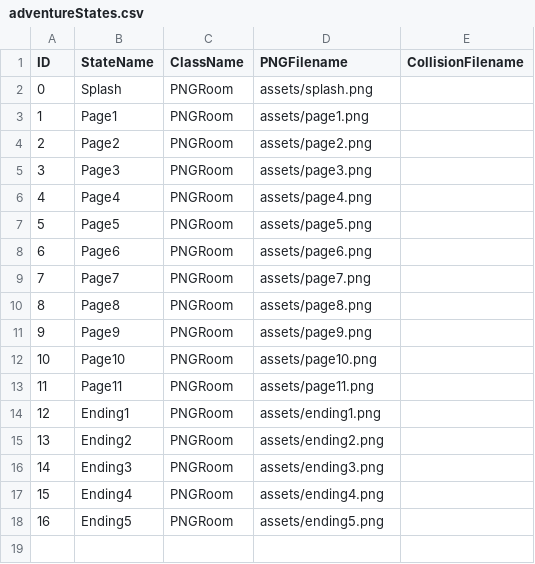
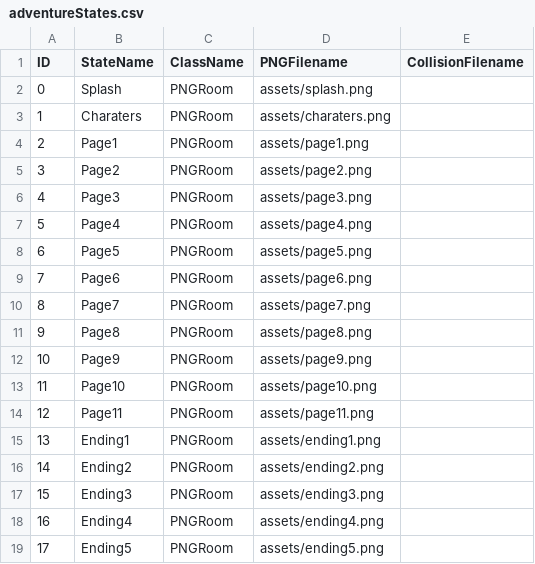
Before and after one commit to corndog-labs/Project-Three-Crother, a CSV file: data/adventureStates.csv, drawn as a sheet; addresses are those after the commit; the diff names each change by its address in the sheet, - before the commit and + after, or states it on an @@ line.

Commit message:
Last commit
I added a charaters page and the button doesnt work.

```diff
--- a/data/adventureStates.csv
+++ b/data/adventureStates.csv
+row 3: 1 | Charaters | PNGRoom | assets/charaters.png
@@ column A (ID) renumbered from row 4 down @@
```
Also changed, not shown: data/clickableLayout.csv, data/interactionTable.csv, 12 other files.
